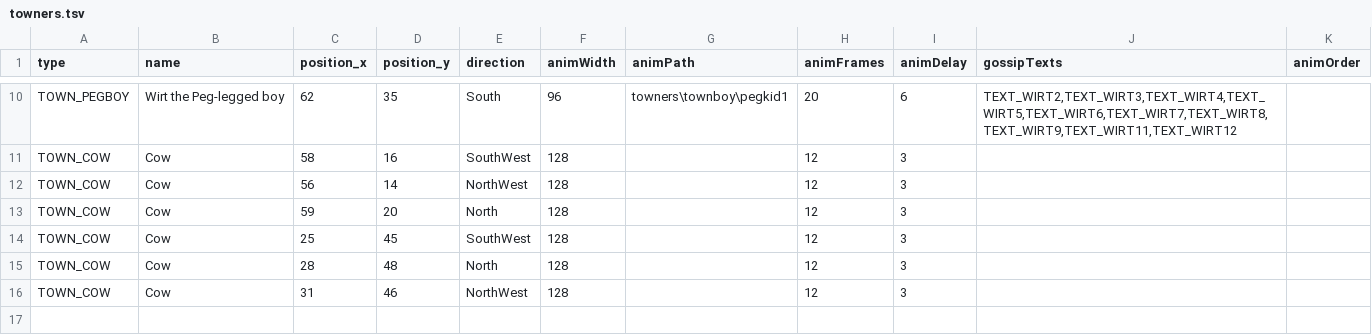
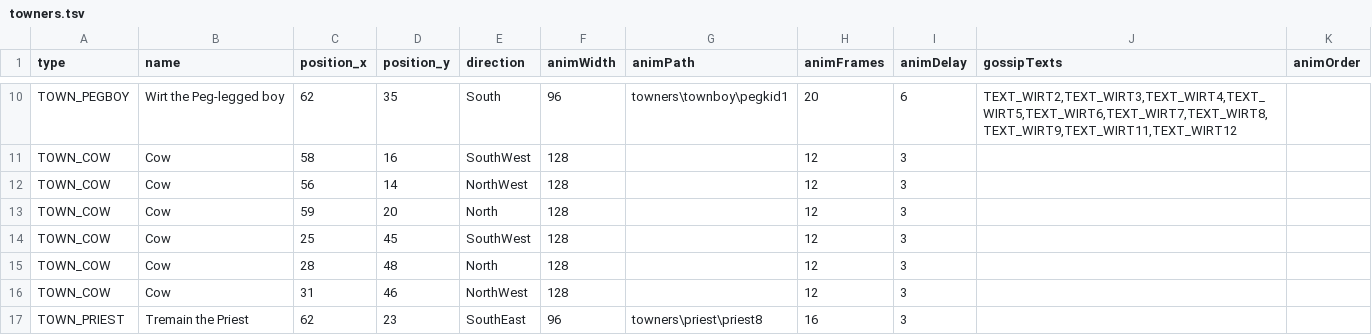
Before and after one commit to ifernandez89/DevilutionX, a TSV file: assets/txtdata/towners/towners.tsv, drawn as a sheet; only a part is shown, gaps mark what is left out; the diff names each change by its address in the sheet, - before the commit and + after, or states it on an @@ line.

Commit message:
feat(restoration): hookup Tremain NPC in Tristram, Fleshdoom spawn & Shadowfang quest resolution

```diff
--- a/assets/txtdata/towners/towners.tsv
+++ b/assets/txtdata/towners/towners.tsv
+row 17: TOWN_PRIEST | Tremain the Priest | 62 | 23 | SouthEast | 96 | towners\priest\priest8 | 16 | 3
```
Also changed, not shown: 8 other files.
